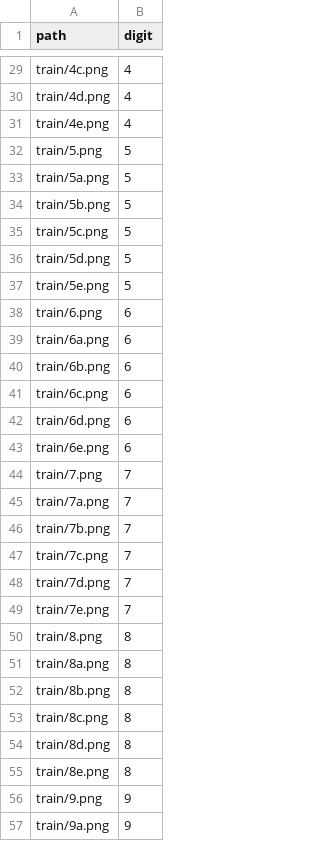
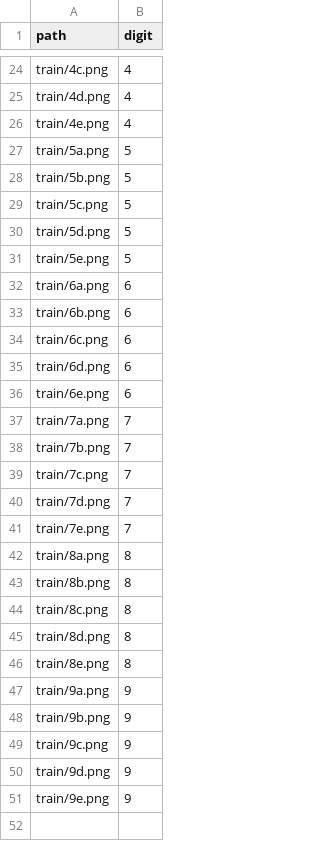
Before and after one commit to patrickbucher/digit-detection, a CSV file: train.csv, drawn as a sheet; only a part is shown, gaps mark what is left out; the shorter side is filled out with more unchanged rows; the diff covers the shown part only; the diff names each change by its address in the sheet, - before the commit and + after, or states it on an @@ line.

Commit message:
re-trained without computer font examples

```diff
--- a/train.csv
+++ b/train.csv
-row 32: train/5.png | 5
-row 38: train/6.png | 6
-row 44: train/7.png | 7
-row 50: train/8.png | 8
-row 56: train/9.png | 9
```
Also changed, not shown: 5 removed rows elsewhere in this file, weights.csv, 3 other files.
